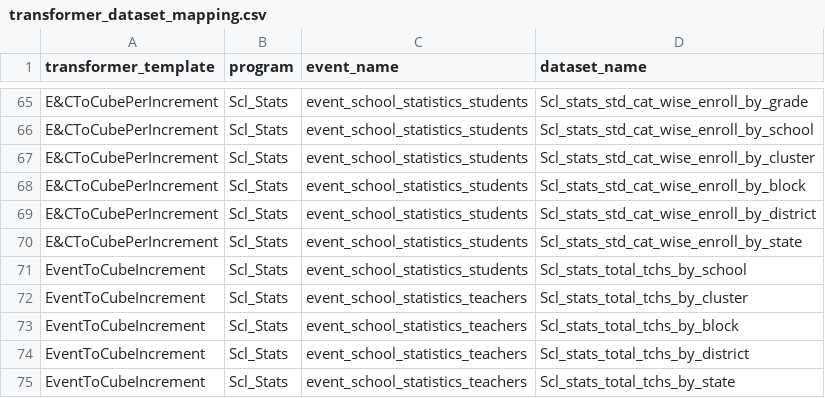
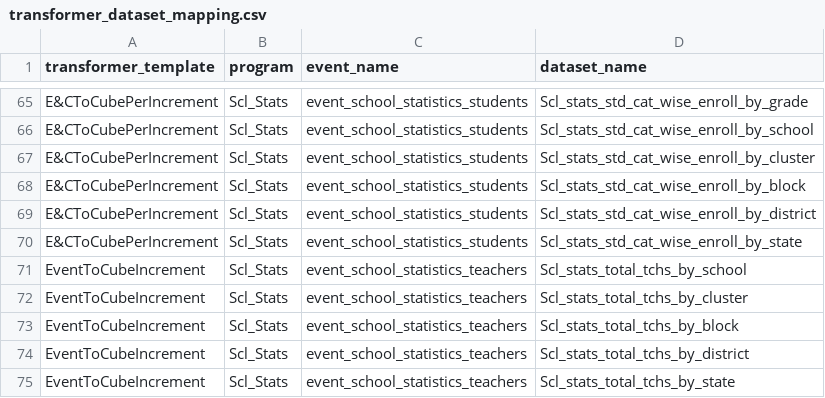
Before and after one commit to ayesha-siddiq123/generator-ms, a CSV file: transformer_generator/key_files/transformer_dataset_mapping.csv, drawn as a sheet; only a part is shown, gaps mark what is left out.

Commit message:
updated transformer generator script

```diff
--- a/transformer_generator/key_files/transformer_dataset_mapping.csv
+++ b/transformer_generator/key_files/transformer_dataset_mapping.csv
@@ -70,3 +70,3 @@ E&CToCubePerIncrement,Scl_Stats,event_school_statistics_students,Scl_stats_std_c
 E&CToCubePerIncrement,Scl_Stats,event_school_statistics_students,Scl_stats_std_cat_wise_enroll_by_state
-EventToCubeIncrement,Scl_Stats,event_school_statistics_students,Scl_stats_total_tchs_by_school
+EventToCubeIncrement,Scl_Stats,event_school_statistics_teachers,Scl_stats_total_tchs_by_school
 EventToCubeIncrement,Scl_Stats,event_school_statistics_teachers,Scl_stats_total_tchs_by_cluster
```
Also changed, not shown: 4 other files.
